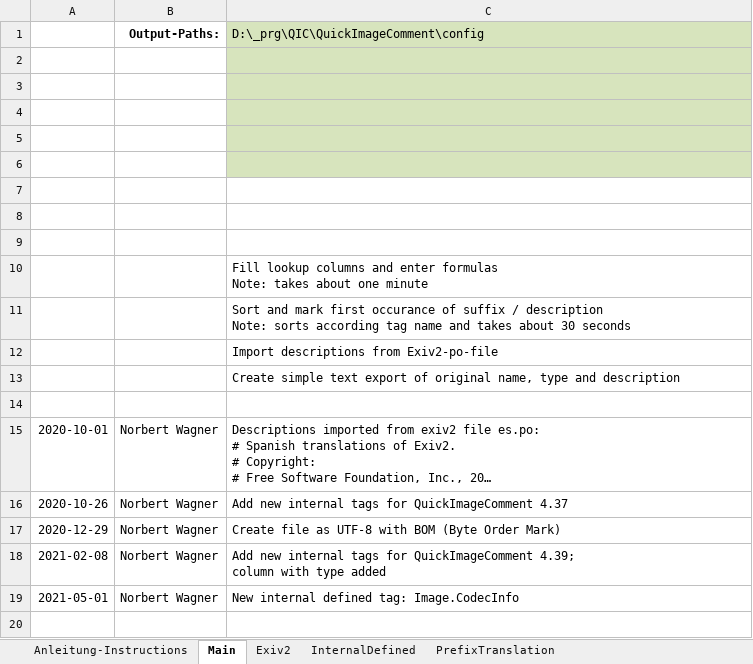
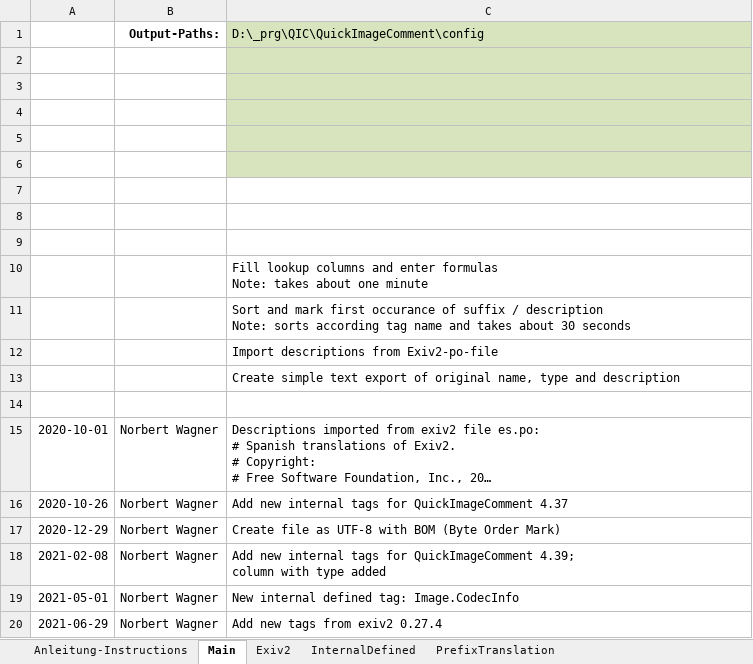
Before and after one commit to QuickImageComment/QuickImageComment, an Excel workbook: Translation/Translation_Tags_Spanish.xlsm, sheet Main, drawn as a sheet; long unchanged cells end in …; values as stored, in another font and other column widths than the file's, no borders; charts and pictures not drawn; the diff names each change by its address in the sheet, - before the commit and + after, or states it on an @@ line.

```diff
--- a/Translation/Translation_Tags_Spanish.xlsm (sheet Main)
+++ b/Translation/Translation_Tags_Spanish.xlsm (sheet Main)
+row 20: 2021-06-29 | Norbert Wagner | Add new tags from exiv2 0.27.4
```
Also changed, not shown: sheet Exiv2, formulas that keep their value, hidden cells, charts or pictures, Translation/Translation_QIC.xlsm, Translation/Translation_Tags_Deutsch.xlsm, 4 other files.
